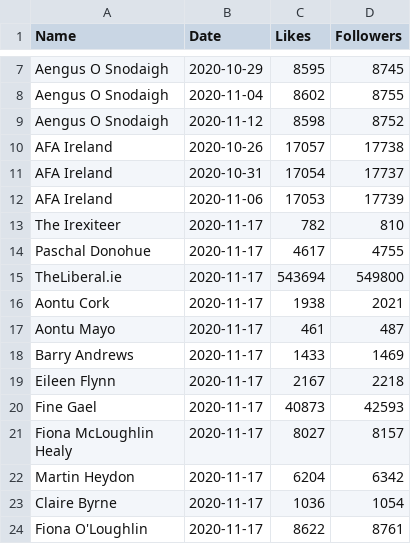
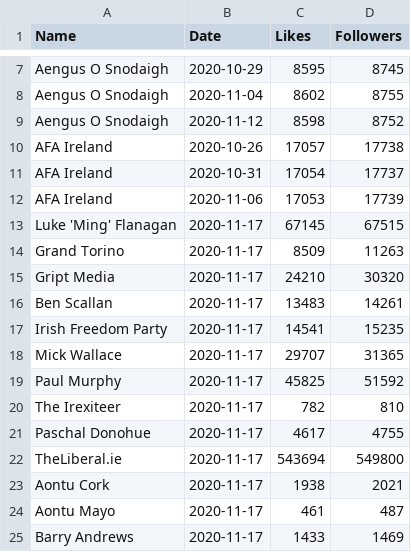
Before and after one commit to DragonflyStats/Projects, a CSV file: PoliSci/Facebook.csv, drawn as a sheet; only a part is shown, gaps mark what is left out; the shorter side is filled out with more unchanged rows; the diff names each change by its address in the sheet, - before the commit and + after, or states it on an @@ line.

Commit message:
Update Facebook.csv

```diff
--- a/PoliSci/Facebook.csv
+++ b/PoliSci/Facebook.csv
+row 13: Luke 'Ming' Flanagan | 2020-11-17 | 67145 | 67515
+row 14: Grand Torino | 2020-11-17 | 8509 | 11263
+row 15: Gript Media | 2020-11-17 | 24210 | 30320
+row 16: Ben Scallan | 2020-11-17 | 13483 | 14261
+row 17: Irish Freedom Party | 2020-11-17 | 14541 | 15235
+row 18: Mick Wallace | 2020-11-17 | 29707 | 31365
+row 19: Paul Murphy | 2020-11-17 | 45825 | 51592
```
